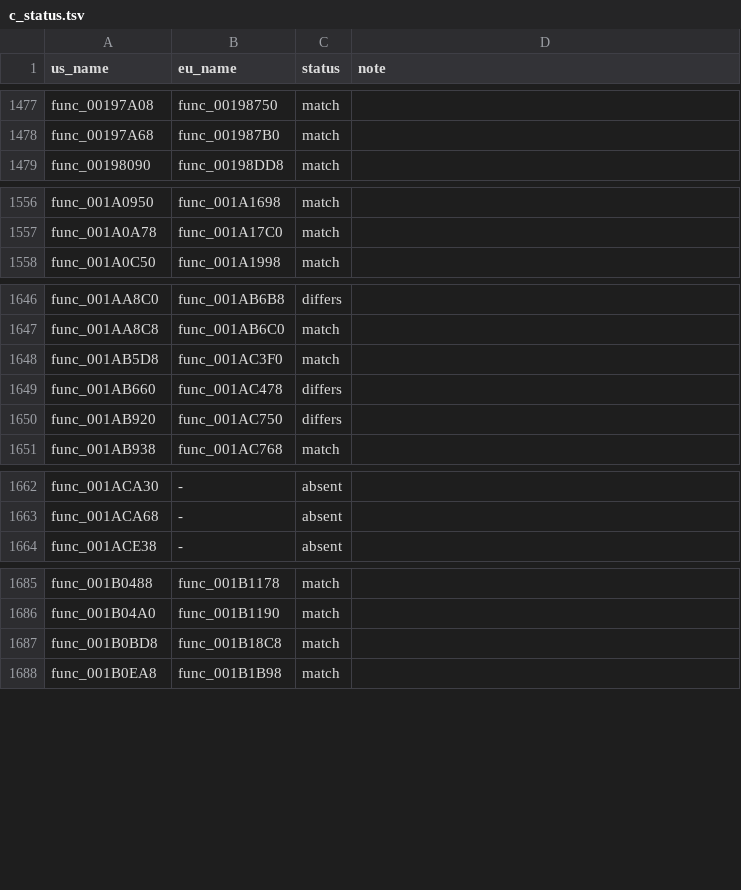
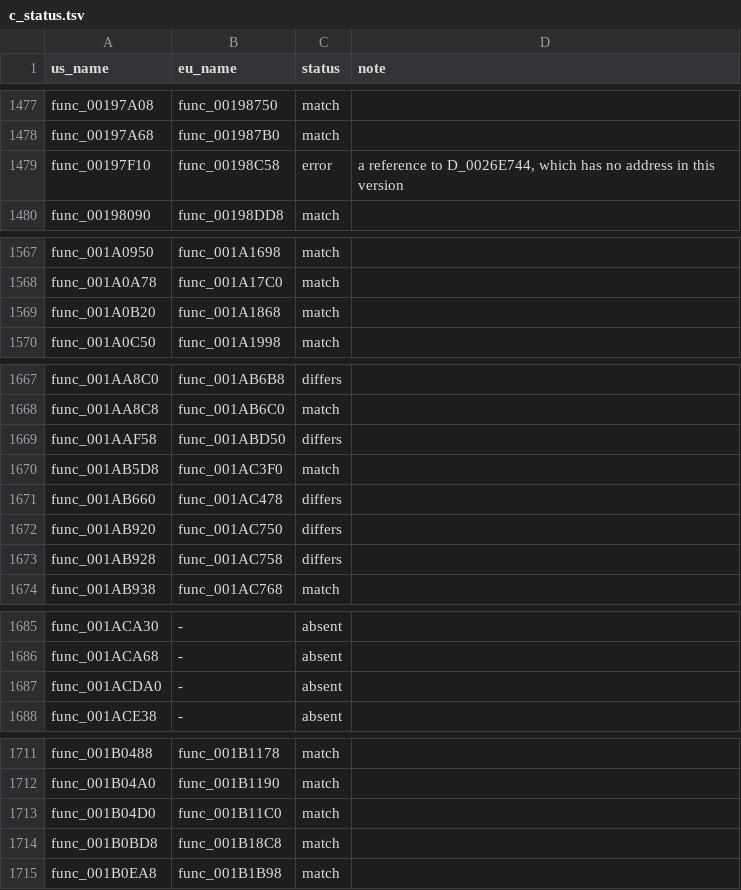
Before and after one commit to OpenThievius/sly1-decomp, a TSV file: config/eu/c_status.tsv, drawn as a sheet; only a part is shown, gaps mark what is left out; the diff covers the shown part only.

Commit message:
chore(progress): 2,254 of 4,766 functions (PAL 2,153 of 4,791)
Regenerated by tools/version_check.py and tools/progress.py after the
wave 6 round B commit above. Verified: tools/build.py prints MATCH with
2254 functions on US; tools/version_check.py reports 33 absent, 56
differs, 12 error, 2153 match on PAL; tools/progress.py reports US 2254
of 4766 functions (17.54% of code) and PAL 2153 of 4791 (16.54%).

```diff
--- a/config/eu/c_status.tsv
+++ b/config/eu/c_status.tsv
@@ -1478,2 +1478,3 @@ func_00197A08	func_00198750	match
 func_00197A68	func_001987B0	match	
+func_00197F10	func_00198C58	error	a reference to D_0026E744, which has no address in this version
 func_00198090	func_00198DD8	match	
@@ -1557,2 +1568,3 @@ func_001A0950	func_001A1698	match
 func_001A0A78	func_001A17C0	match	
+func_001A0B20	func_001A1868	match	
 func_001A0C50	func_001A1998	match	
@@ -1647,2 +1668,3 @@ func_001AA8C0	func_001AB6B8	differs
 func_001AA8C8	func_001AB6C0	match	
+func_001AAF58	func_001ABD50	differs	
 func_001AB5D8	func_001AC3F0	match	
@@ -1650,2 +1672,3 @@ func_001AB660	func_001AC478	differs
 func_001AB920	func_001AC750	differs	
+func_001AB928	func_001AC758	differs	
 func_001AB938	func_001AC768	match	
@@ -1663,2 +1686,3 @@ func_001ACA30	-	absent
 func_001ACA68	-	absent	
+func_001ACDA0	-	absent	
 func_001ACE38	-	absent	
@@ -1686,2 +1712,3 @@ func_001B0488	func_001B1178	match
 func_001B04A0	func_001B1190	match	
+func_001B04D0	func_001B11C0	match	
 func_001B0BD8	func_001B18C8	match	
```
Also changed, not shown: 21 added rows elsewhere in this file, 3 other files.
